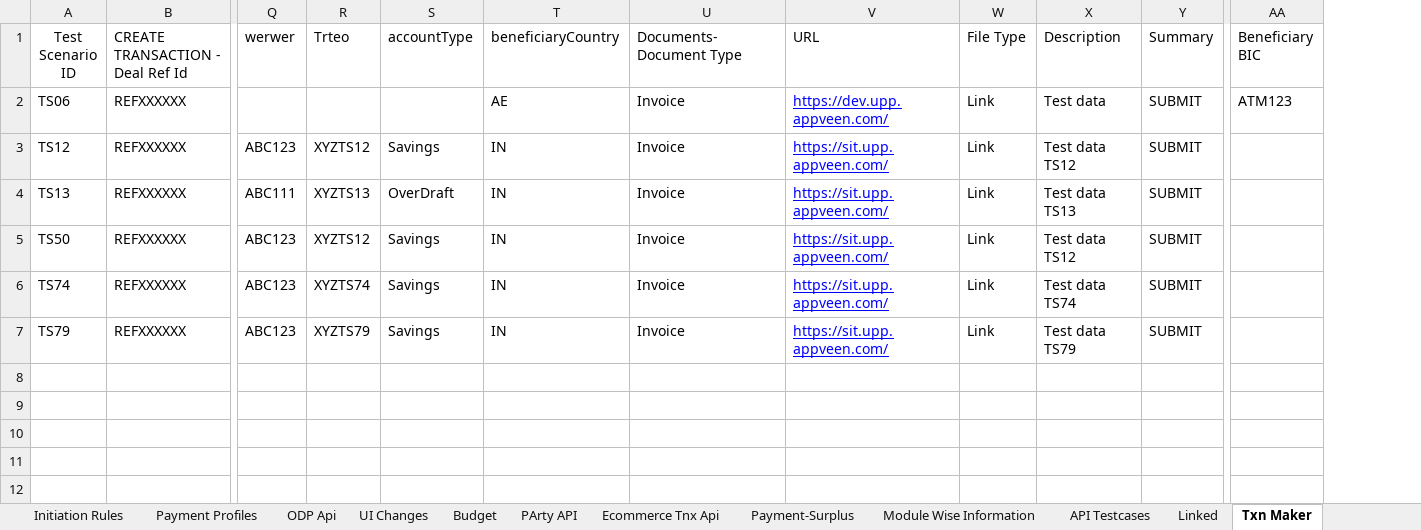
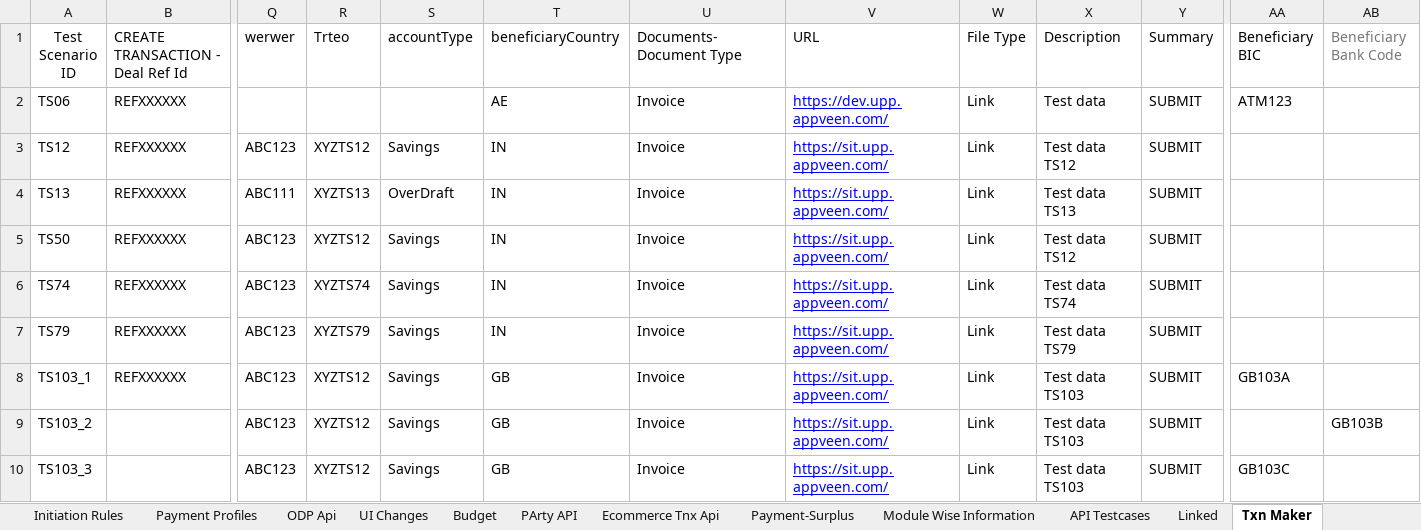
Before and after one commit to deepakdude938/upp, an Excel workbook: src/main/resources/upp-automation-testdata.xlsx, sheet Txn Maker, drawn as a sheet; only a part is shown, gaps mark what is left out; values as stored, in another font and other column widths than the file's, no borders; charts and pictures not drawn; rows hold the shown columns only; the diff names each change by its address in the sheet, - before the commit and + after, or states it on an @@ line.

```diff
--- a/src/main/resources/upp-automation-testdata.xlsx (sheet Txn Maker)
+++ b/src/main/resources/upp-automation-testdata.xlsx (sheet Txn Maker)
+column AB (Beneficiary Bank Code), empty
+row 8: TS103_1 | REFXXXXXX | ABC123 | XYZTS12 | Savings | GB | Invoice | https://sit.upp.appveen.com/ | Link | Test data TS103 | SUBMIT | GB103A
+row 9: TS103_2 |  | ABC123 | XYZTS12 | Savings | GB | Invoice | https://sit.upp.appveen.com/ | Link | Test data TS103 | SUBMIT |  | GB103B
+row 10: TS103_3 |  | ABC123 | XYZTS12 | Savings | GB | Invoice | https://sit.upp.appveen.com/ | Link | Test data TS103 | SUBMIT | GB103C
```
Also changed, not shown: sheet Test Case Master, sheet Party, sheet Txn checker, sheet Initiation Rules, 9 other files.
